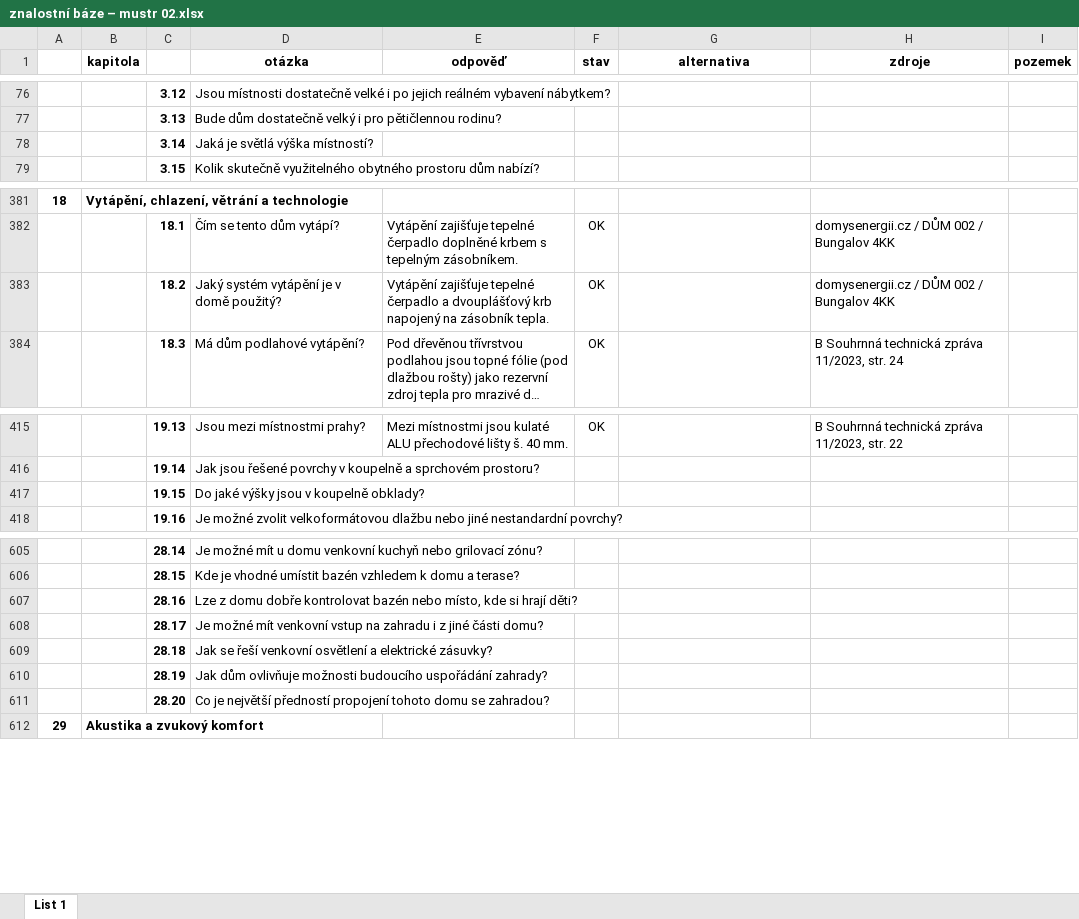
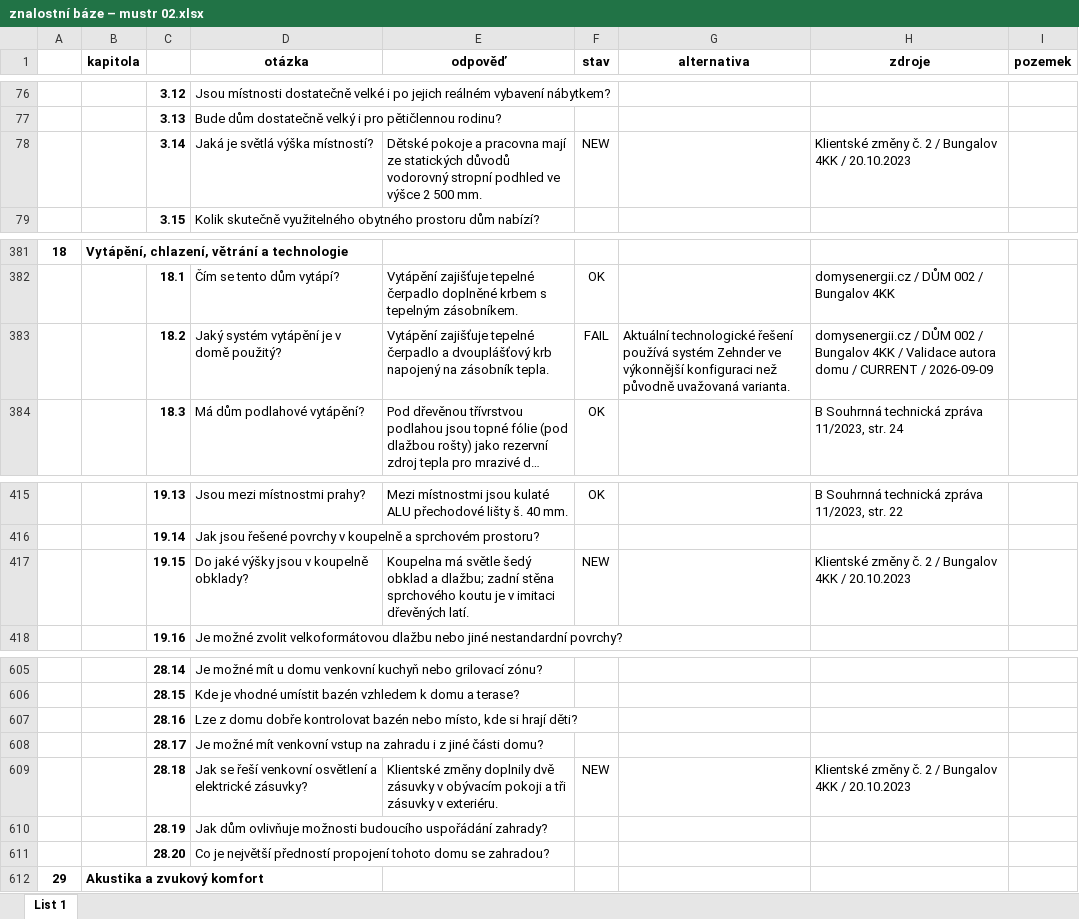
Before and after one commit to radimventus/embed-engine, an Excel workbook: docs/knowledge/znalostní báze – mustr 02.xlsx, sheet List 1, drawn as a sheet; only a part is shown, gaps mark what is left out; long unchanged cells end in …; values as stored, in another font and other column widths than the file's, no borders; charts and pictures and conditional formats not drawn; the diff names each change by its address in the sheet, - before the commit and + after, or states it on an @@ line.

Commit message:
docs(knowledge): ingest current client changes into Bungalov 4KK

```diff
--- a/docs/knowledge/znalostní báze – mustr 02.xlsx (sheet List 1)
+++ b/docs/knowledge/znalostní báze – mustr 02.xlsx (sheet List 1)
-E78 (odpověď): (empty)
+E78 (odpověď): Dětské pokoje a pracovna mají ze statických důvodů vodorovný stropní podhled ve výšce 2 500 mm.
-F78 (stav): (empty)
+F78 (stav): NEW
-H78 (zdroje): (empty)
+H78 (zdroje): Klientské změny č. 2 / Bungalov 4KK / 20.10.2023
-F383 (stav): OK
+F383 (stav): FAIL
-G383 (alternativa): (empty)
+G383 (alternativa): Aktuální technologické řešení používá systém Zehnder ve výkonnější konfiguraci než původně uvažovaná varianta.
-H383 (zdroje): …Bungalov 4KK
+H383 (zdroje): …Bungalov 4KK / Validace autora domu / CURRENT / 2026-09-09
-E417 (odpověď): (empty)
+E417 (odpověď): Koupelna má světle šedý obklad a dlažbu; zadní stěna sprchového koutu je v imitaci dřevěných latí.
-F417 (stav): (empty)
+F417 (stav): NEW
-H417 (zdroje): (empty)
+H417 (zdroje): Klientské změny č. 2 / Bungalov 4KK / 20.10.2023
-E609 (odpověď): (empty)
+E609 (odpověď): Klientské změny doplnily dvě zásuvky v obývacím pokoji a tři zásuvky v exteriéru.
-F609 (stav): (empty)
+F609 (stav): NEW
-H609 (zdroje): (empty)
+H609 (zdroje): Klientské změny č. 2 / Bungalov 4KK / 20.10.2023
```
Also changed, not shown: charts or pictures.
